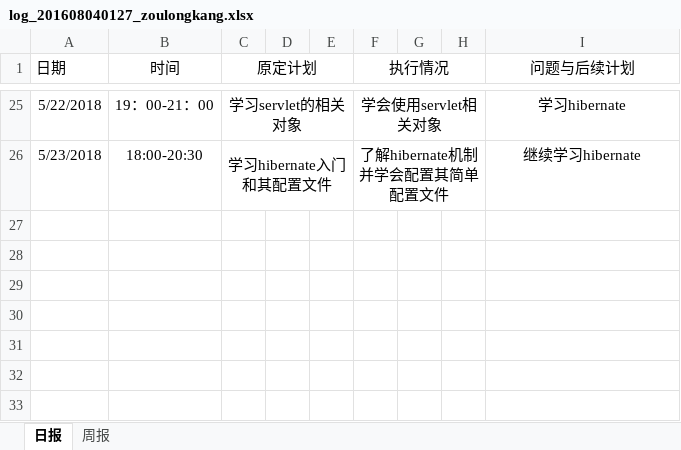
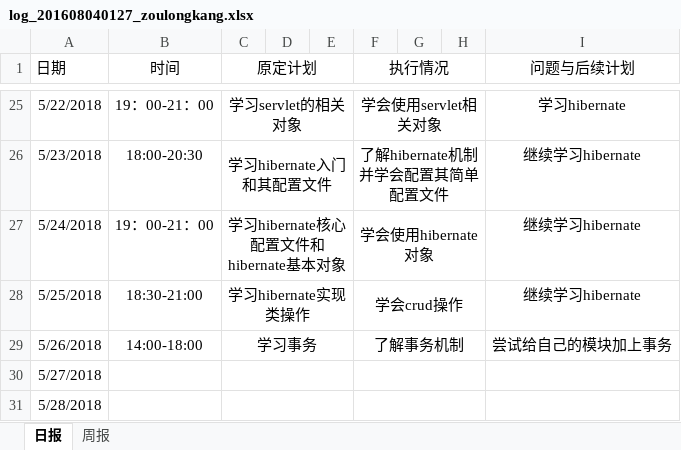
Before and after one commit to rubick123/immortals-s-project, an Excel workbook: awm/doc/log/log_201608040127_zoulongkang.xlsx, sheet 日报, drawn as a sheet; only a part is shown, gaps mark what is left out; values as stored, in another font and other column widths than the file's, no borders; the diff names each change by its address in the sheet, - before the commit and + after, or states it on an @@ line.

Commit message:
更新日志

```diff
--- a/awm/doc/log/log_201608040127_zoulongkang.xlsx (sheet 日报)
+++ b/awm/doc/log/log_201608040127_zoulongkang.xlsx (sheet 日报)
+row 27: 5/24/2018 | 19：00-21：00 | 学习hibernate核心配置文件和hibernate基本对象 |  |  | 学会使用hibernate对象 |  |  | 继续学习hibernate
+row 28: 5/25/2018 | 18:30-21:00 | 学习hibernate实现类操作 |  |  | 学会crud操作 |  |  | 继续学习hibernate
+row 29: 5/26/2018 | 14:00-18:00 | 学习事务 |  |  | 了解事务机制 |  |  | 尝试给自己的模块加上事务
+row 30: 5/27/2018
+row 31: 5/28/2018
```
